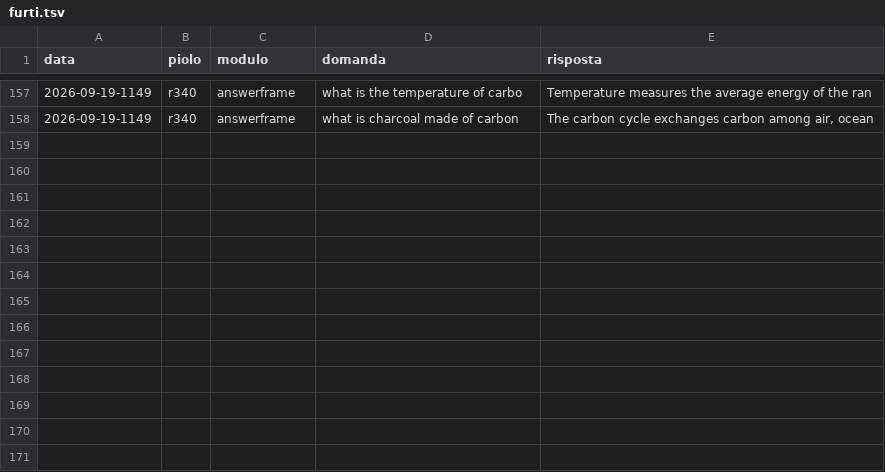
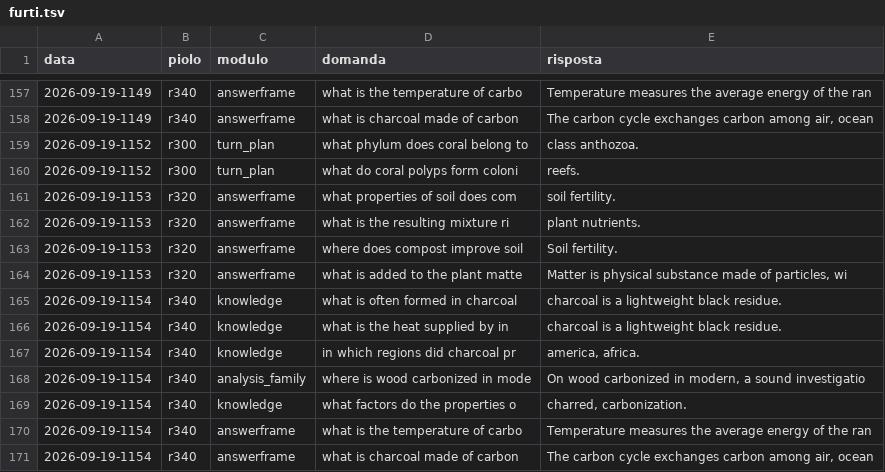
Before and after one commit to francescobianco/parrot0, a TSV file: docs/labs/prose-ladder/furti.tsv, drawn as a sheet; only a part is shown, gaps mark what is left out; the diff names each change by its address in the sheet, - before the commit and + after, or states it on an @@ line.

```diff
--- a/docs/labs/prose-ladder/furti.tsv
+++ b/docs/labs/prose-ladder/furti.tsv
+row 159: 2026-09-19-1152 | r300 | turn_plan | what phylum does coral belong to | class anthozoa.
+row 160: 2026-09-19-1152 | r300 | turn_plan | what do coral polyps form coloni | reefs.
+row 161: 2026-09-19-1153 | r320 | answerframe | what properties of soil does com | soil fertility.
+row 162: 2026-09-19-1153 | r320 | answerframe | what is the resulting mixture ri | plant nutrients.
+row 163: 2026-09-19-1153 | r320 | answerframe | where does compost improve soil | Soil fertility.
+row 164: 2026-09-19-1153 | r320 | answerframe | what is added to the plant matte | Matter is physical substance made of particles, wi
+row 165: 2026-09-19-1154 | r340 | knowledge | what is often formed in charcoal | charcoal is a lightweight black residue.
+row 166: 2026-09-19-1154 | r340 | knowledge | what is the heat supplied by in | charcoal is a lightweight black residue.
+row 167: 2026-09-19-1154 | r340 | knowledge | in which regions did charcoal pr | america, africa.
+row 168: 2026-09-19-1154 | r340 | analysis_family | where is wood carbonized in mode | On wood carbonized in modern, a sound investigatio
+row 169: 2026-09-19-1154 | r340 | knowledge | what factors do the properties o | charred, carbonization.
+row 170: 2026-09-19-1154 | r340 | answerframe | what is the temperature of carbo | Temperature measures the average energy of the ran
+row 171: 2026-09-19-1154 | r340 | answerframe | what is charcoal made of carbon | The carbon cycle exchanges carbon among air, ocean
```
Also changed, not shown: 4 other files.
